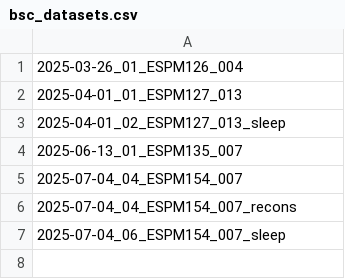
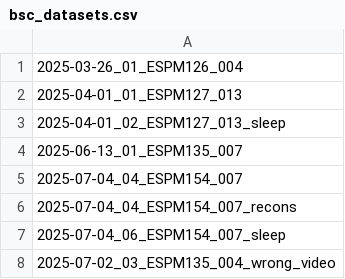
Before and after one commit to albertestop/Neural_Encoder-Decoder, a CSV file: BSC/bsc_datasets.csv, drawn as a sheet.

```diff
--- a/BSC/bsc_datasets.csv
+++ b/BSC/bsc_datasets.csv
@@ -7 +7,2 @@
 2025-07-04_06_ESPM154_007_sleep
+2025-07-02_03_ESPM135_004_wrong_video
```
Also changed, not shown: 6 other files.
